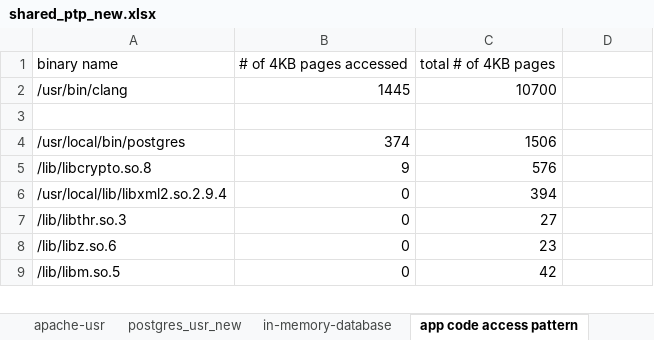
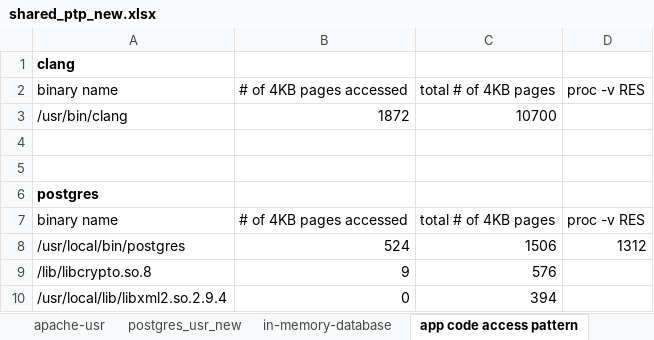
Before and after one commit to XiaowanDong/shared_ptp, an Excel workbook: shared_ptp_new.xlsx, sheet app code access pattern, drawn as a sheet; only a part is shown; the shorter side is filled out with more unchanged rows; values as stored, in another font and other column widths than the file's, no borders; charts and pictures not drawn; addresses are those after the commit; the diff covers the shown part only; the diff names each change by its address in the sheet, - before the commit and + after, or states it on an @@ line.

Commit message:
updated code access pattern analysis

```diff
--- a/shared_ptp_new.xlsx (sheet app code access pattern)
+++ b/shared_ptp_new.xlsx (sheet app code access pattern)
+row 1: clang
-D2: (empty)
+D2: proc -v RES
-B3: 1445
+B3: 1872
+row 5: (empty)
+row 6: postgres
+row 7: binary name | # of 4KB pages accessed | total # of 4KB pages | proc -v RES
-B8: 374
+B8: 524
-D8: (empty)
+D8: 1312
```
Also changed, not shown: 71 added rows, 30 removed rows, 18 edited cells and cell formats elsewhere in this sheet, charts or pictures.
